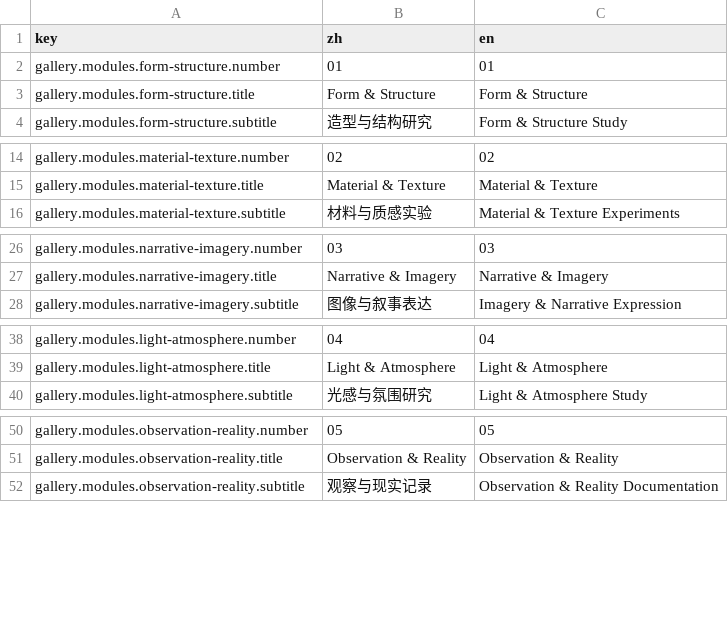
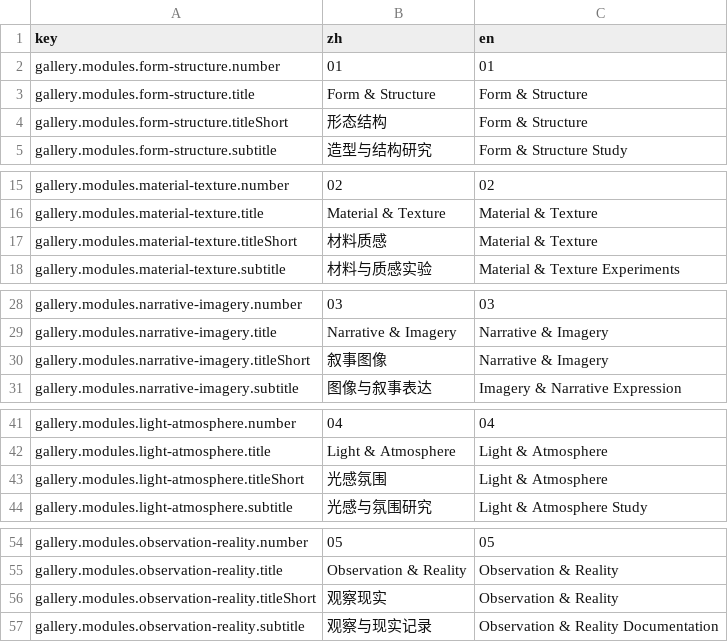
Before and after one commit to LarryPatton/TYM, a CSV file: src/i18n/content/gallery-modules.csv, drawn as a sheet; only a part is shown, gaps mark what is left out.

```diff
--- a/src/i18n/content/gallery-modules.csv
+++ b/src/i18n/content/gallery-modules.csv
@@ -3,2 +3,3 @@ gallery.modules.form-structure.number,01,01
 gallery.modules.form-structure.title,Form & Structure,Form & Structure
+gallery.modules.form-structure.titleShort,形态结构,Form & Structure
 gallery.modules.form-structure.subtitle,造型与结构研究,Form & Structure Study
@@ -15,2 +16,3 @@ gallery.modules.material-texture.number,02,02
 gallery.modules.material-texture.title,Material & Texture,Material & Texture
+gallery.modules.material-texture.titleShort,材料质感,Material & Texture
 gallery.modules.material-texture.subtitle,材料与质感实验,Material & Texture Experiments
@@ -27,2 +29,3 @@ gallery.modules.narrative-imagery.number,03,03
 gallery.modules.narrative-imagery.title,Narrative & Imagery,Narrative & Imagery
+gallery.modules.narrative-imagery.titleShort,叙事图像,Narrative & Imagery
 gallery.modules.narrative-imagery.subtitle,图像与叙事表达,Imagery & Narrative Expression
@@ -39,2 +42,3 @@ gallery.modules.light-atmosphere.number,04,04
 gallery.modules.light-atmosphere.title,Light & Atmosphere,Light & Atmosphere
+gallery.modules.light-atmosphere.titleShort,光感氛围,Light & Atmosphere
 gallery.modules.light-atmosphere.subtitle,光感与氛围研究,Light & Atmosphere Study
@@ -51,2 +55,3 @@ gallery.modules.observation-reality.number,05,05
 gallery.modules.observation-reality.title,Observation & Reality,Observation & Reality
+gallery.modules.observation-reality.titleShort,观察现实,Observation & Reality
 gallery.modules.observation-reality.subtitle,观察与现实记录,Observation & Reality Documentation
```
Also changed, not shown: src/i18n/content/case-index.csv, src/i18n/content/home.csv, 53 other files.
